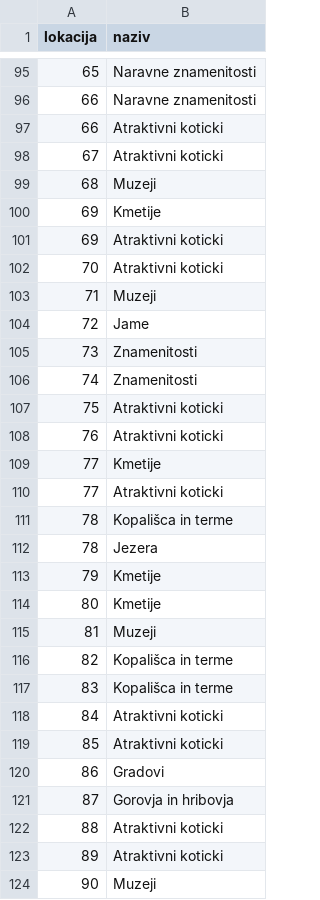
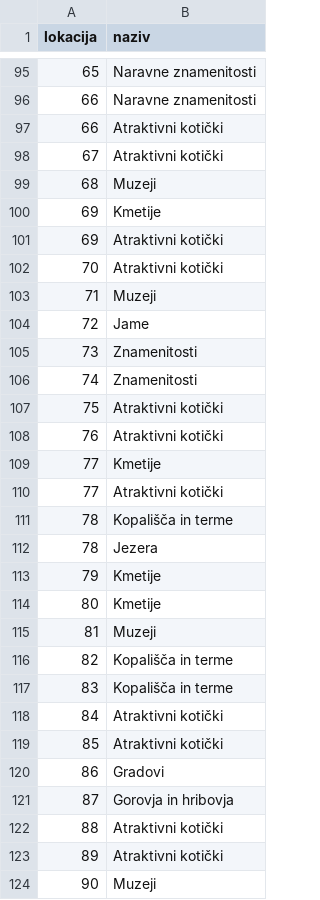
Before and after one commit to anaberdnik/KamNaIzlet, a CSV file: podatki/vrsta.csv, drawn as a sheet; only a part is shown, gaps mark what is left out; the diff covers the shown part only.

Commit message:
Update vrsta.csv
popravljeni podatki

```diff
--- a/podatki/vrsta.csv
+++ b/podatki/vrsta.csv
@@ -96,8 +96,8 @@ lokacija;naziv
 66;Naravne znamenitosti
-66;Atraktivni koticki
-67;Atraktivni koticki
+66;Atraktivni kotički
+67;Atraktivni kotički
 68;Muzeji
 69;Kmetije
-69;Atraktivni koticki
-70;Atraktivni koticki
+69;Atraktivni kotički
+70;Atraktivni kotički
 71;Muzeji
@@ -106,7 +106,7 @@ lokacija;naziv
 74;Znamenitosti
-75;Atraktivni koticki
-76;Atraktivni koticki
+75;Atraktivni kotički
+76;Atraktivni kotički
 77;Kmetije
-77;Atraktivni koticki
-78;Kopališca in terme
+77;Atraktivni kotički
+78;Kopališča in terme
 78;Jezera
@@ -115,10 +115,10 @@ lokacija;naziv
 81;Muzeji
-82;Kopališca in terme
-83;Kopališca in terme
-84;Atraktivni koticki
-85;Atraktivni koticki
+82;Kopališča in terme
+83;Kopališča in terme
+84;Atraktivni kotički
+85;Atraktivni kotički
 86;Gradovi
 87;Gorovja in hribovja
-88;Atraktivni koticki
-89;Atraktivni koticki
+88;Atraktivni kotički
+89;Atraktivni kotički
 90;Muzeji
```
Also changed, not shown: 37 edited cells elsewhere in this file.
